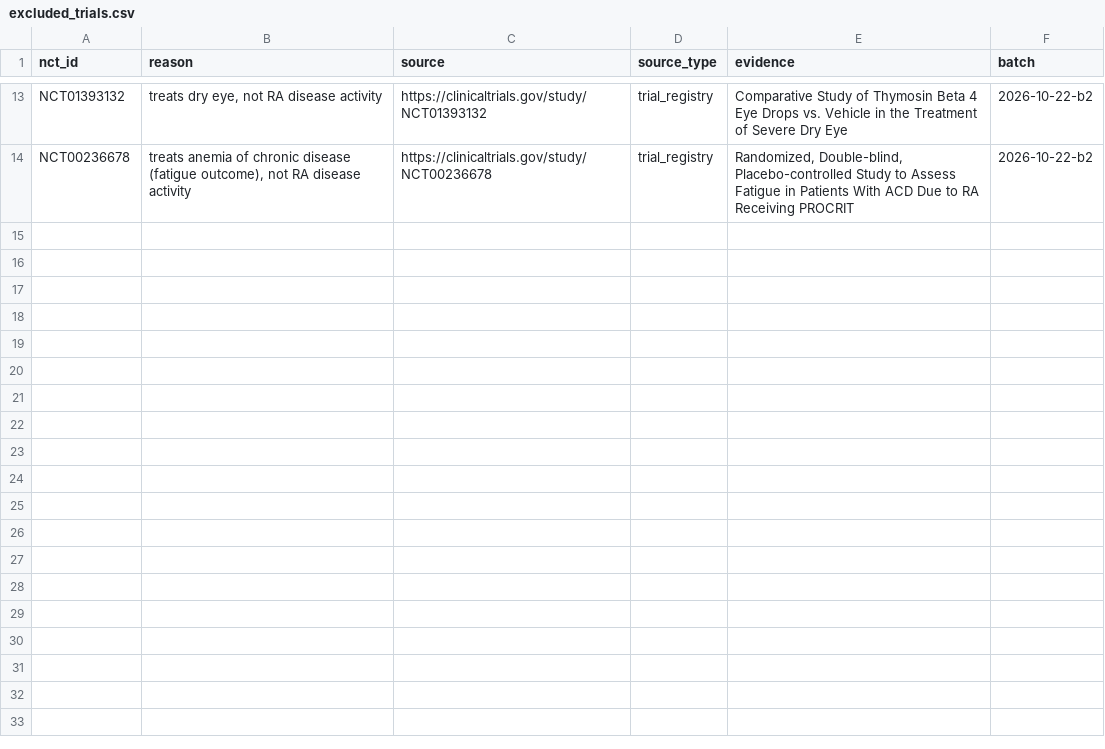
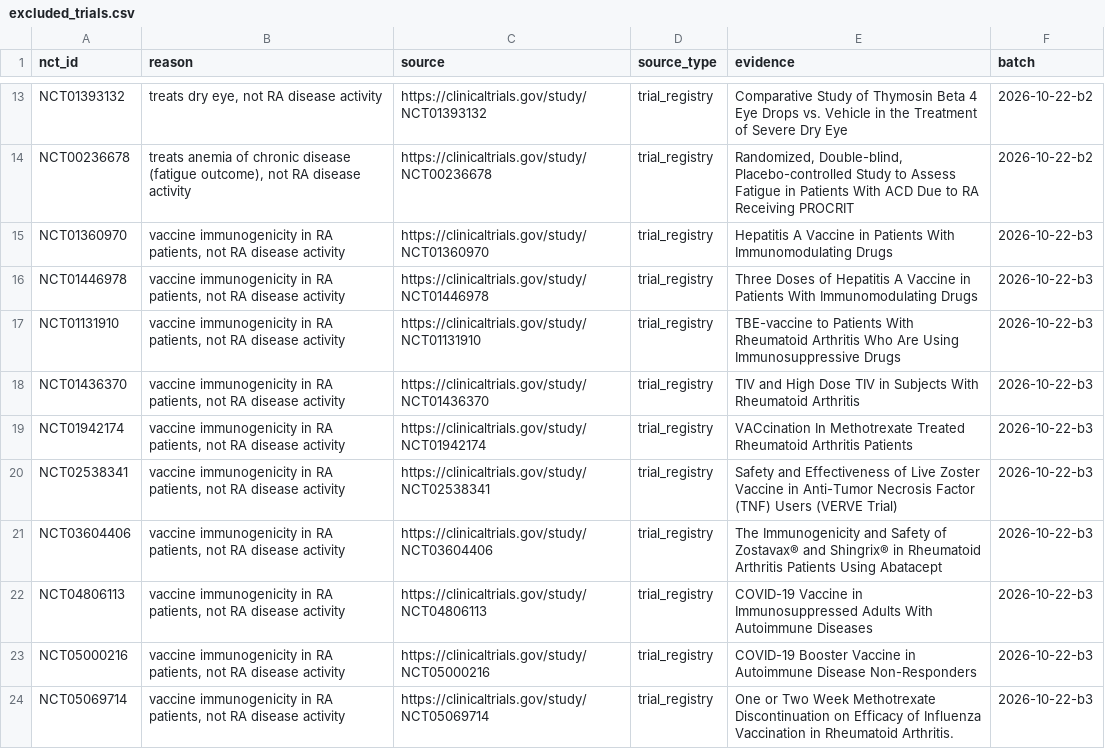
Before and after one commit to coverall2357/causal-target-to-patient, a CSV file: curated/trials/excluded_trials.csv, drawn as a sheet; only a part is shown, gaps mark what is left out; the diff covers the shown part only; the diff names each change by its address in the sheet, - before the commit and + after, or states it on an @@ line.

```diff
--- a/curated/trials/excluded_trials.csv
+++ b/curated/trials/excluded_trials.csv
+row 15: NCT01360970 | vaccine immunogenicity in RA patients, not RA disease activity | https://clinicaltrials.gov/study/NCT01360970 | trial_registry | Hepatitis A Vaccine in Patients With Immunomodulating Drugs | 2026-10-22-b3
+row 16: NCT01446978 | vaccine immunogenicity in RA patients, not RA disease activity | https://clinicaltrials.gov/study/NCT01446978 | trial_registry | Three Doses of Hepatitis A Vaccine in Patients With Immunomodulating Drugs | 2026-10-22-b3
+row 17: NCT01131910 | vaccine immunogenicity in RA patients, not RA disease activity | https://clinicaltrials.gov/study/NCT01131910 | trial_registry | TBE-vaccine to Patients With Rheumatoid Arthritis Who Are Using Immunosuppressive Drugs | 2026-10-22-b3
+row 18: NCT01436370 | vaccine immunogenicity in RA patients, not RA disease activity | https://clinicaltrials.gov/study/NCT01436370 | trial_registry | TIV and High Dose TIV in Subjects With Rheumatoid Arthritis | 2026-10-22-b3
+row 19: NCT01942174 | vaccine immunogenicity in RA patients, not RA disease activity | https://clinicaltrials.gov/study/NCT01942174 | trial_registry | VACcination In Methotrexate Treated Rheumatoid Arthritis Patients | 2026-10-22-b3
+row 20: NCT02538341 | vaccine immunogenicity in RA patients, not RA disease activity | https://clinicaltrials.gov/study/NCT02538341 | trial_registry | Safety and Effectiveness of Live Zoster Vaccine in Anti-Tumor Necrosis Factor (TNF) Users (VERVE Trial) | 2026-10-22-b3
+row 21: NCT03604406 | vaccine immunogenicity in RA patients, not RA disease activity | https://clinicaltrials.gov/study/NCT03604406 | trial_registry | The Immunogenicity and Safety of Zostavax® and Shingrix® in Rheumatoid Arthritis Patients Using Abatacept | 2026-10-22-b3
+row 22: NCT04806113 | vaccine immunogenicity in RA patients, not RA disease activity | https://clinicaltrials.gov/study/NCT04806113 | trial_registry | COVID-19 Vaccine in Immunosuppressed Adults With Autoimmune Diseases | 2026-10-22-b3
+row 23: NCT05000216 | vaccine immunogenicity in RA patients, not RA disease activity | https://clinicaltrials.gov/study/NCT05000216 | trial_registry | COVID-19 Booster Vaccine in Autoimmune Disease Non-Responders | 2026-10-22-b3
+row 24: NCT05069714 | vaccine immunogenicity in RA patients, not RA disease activity | https://clinicaltrials.gov/study/NCT05069714 | trial_registry | One or Two Week Methotrexate Discontinuation on Efficacy of Influenza Vaccination in Rheumatoid Arthritis. | 2026-10-22-b3
```
Also changed, not shown: 10 added rows elsewhere in this file, curated/trials/excluded_therapies.csv, curated/trials/unmapped_decisions.csv, 3 other files.
